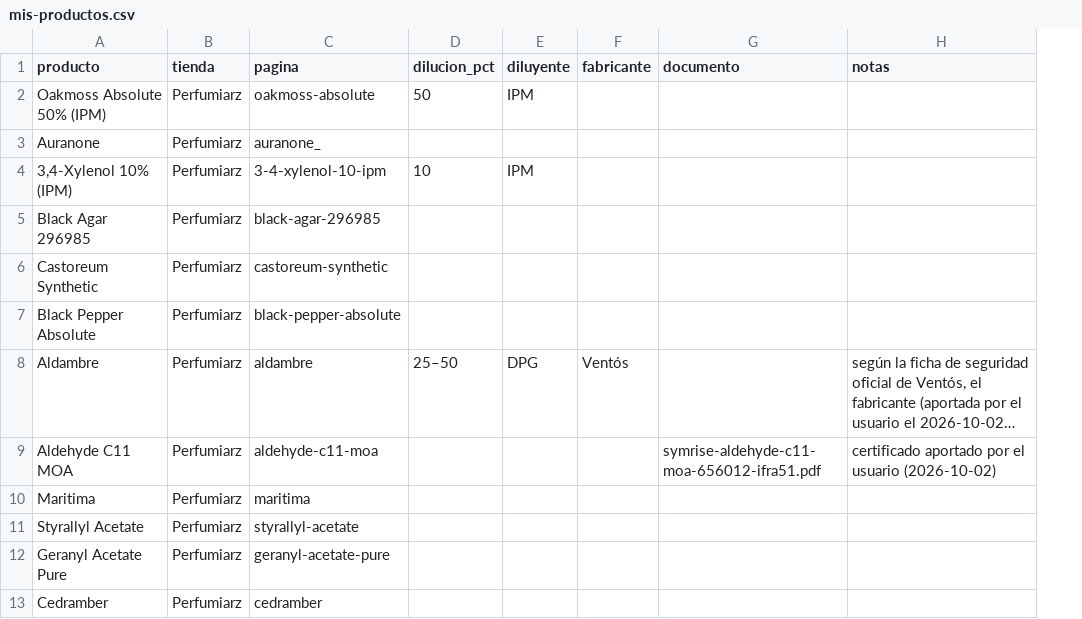
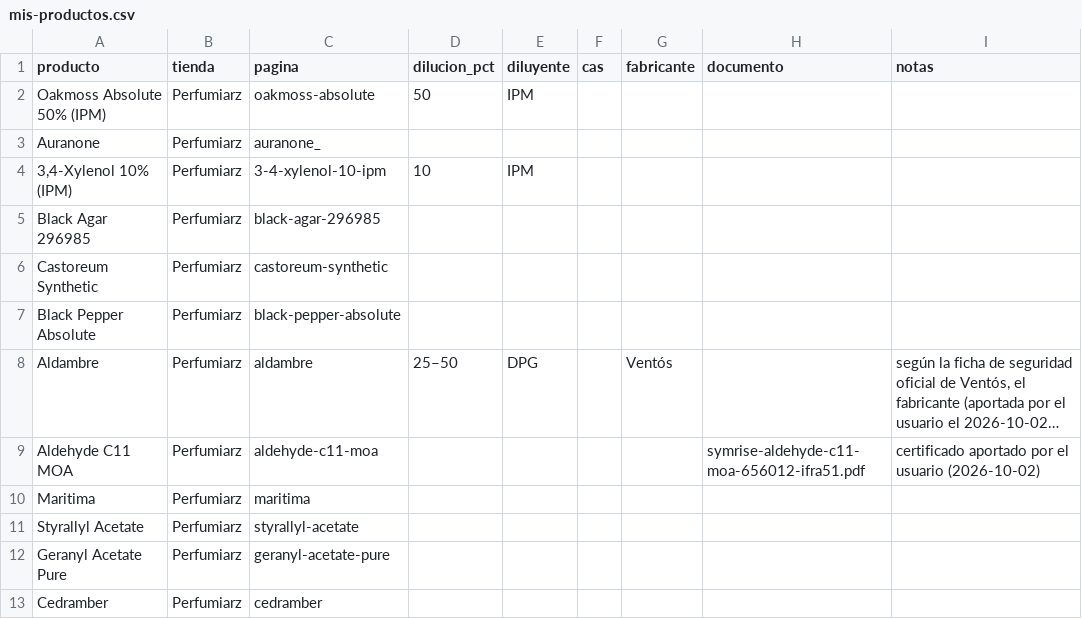
Before and after one commit to smortenax/perfumeria-app, a CSV file: docs/proveedores/mis-productos.csv, drawn as a sheet; only a part is shown; long unchanged cells end in …; the diff names each change by its address in the sheet, - before the commit and + after, or states it on an @@ line.

```diff
--- a/docs/proveedores/mis-productos.csv
+++ b/docs/proveedores/mis-productos.csv
+column F (cas), empty
```
Also changed, not shown: docs/proveedores/registro.csv, 5 other files.
